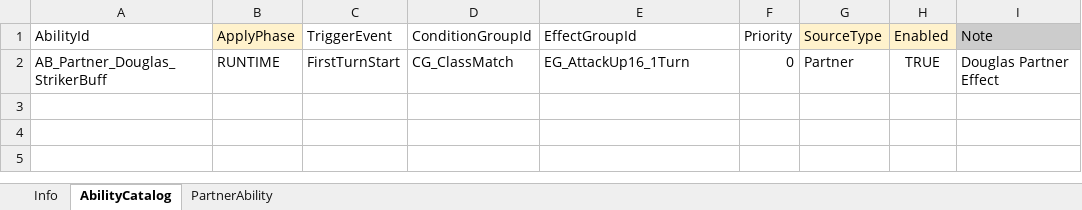
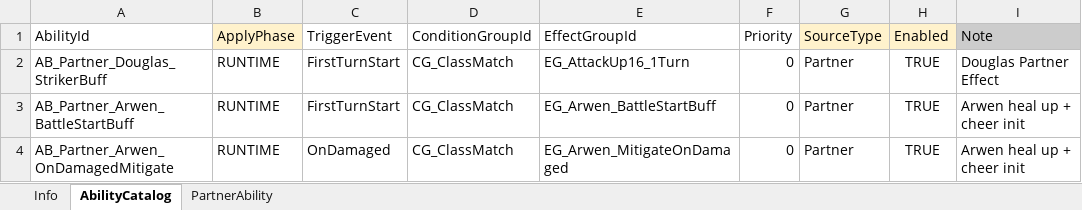
Before and after one commit to nate0815/CombatCalculatorTest, an Excel workbook: Data/AbilityMenu.xlsx, sheet AbilityCatalog, drawn as a sheet; values as stored, in another font and other column widths than the file's, no borders; charts and pictures not drawn; the diff names each change by its address in the sheet, - before the commit and + after, or states it on an @@ line.

Commit message:
update data

```diff
--- a/Data/AbilityMenu.xlsx (sheet AbilityCatalog)
+++ b/Data/AbilityMenu.xlsx (sheet AbilityCatalog)
+row 3: AB_Partner_Arwen_BattleStartBuff | RUNTIME | FirstTurnStart | CG_ClassMatch | EG_Arwen_BattleStartBuff | 0 | Partner | TRUE | Arwen heal up + cheer init
+row 4: AB_Partner_Arwen_OnDamagedMitigate | RUNTIME | OnDamaged | CG_ClassMatch | EG_Arwen_MitigateOnDamaged | 0 | Partner | TRUE | Arwen heal up + cheer init
```
Also changed, not shown: sheet PartnerAbility, charts or pictures, Data/Character.xlsx, Data/CombatInputPanel.xlsx, 3 other files.
